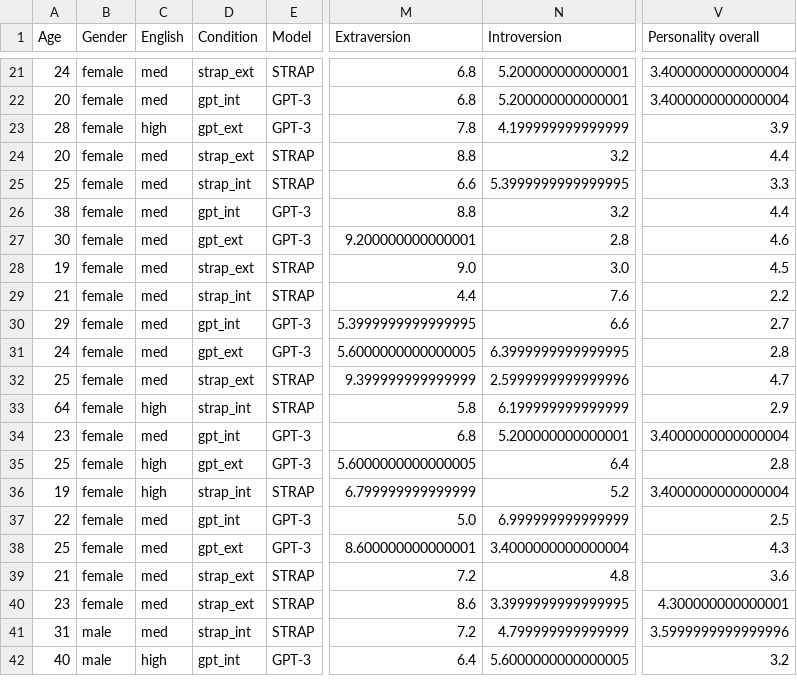
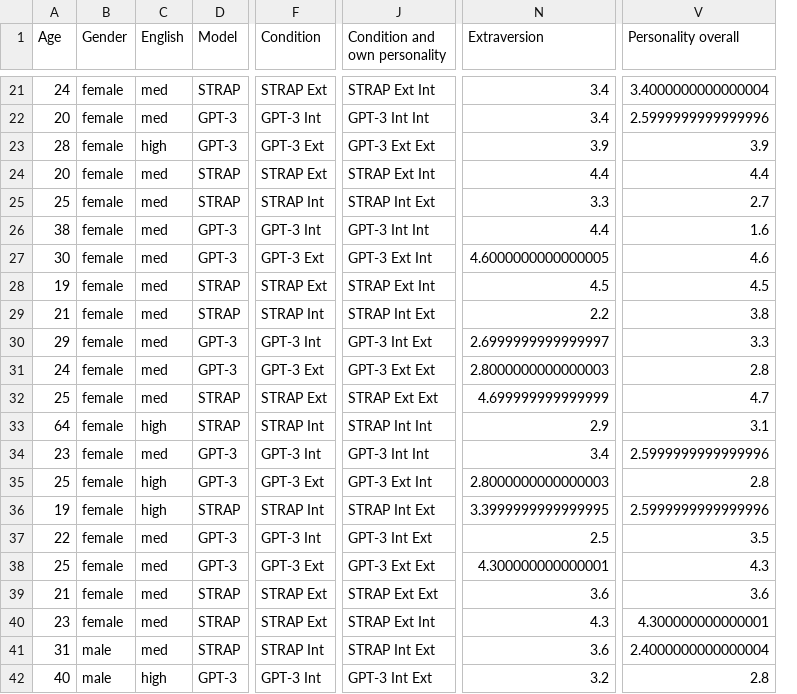
Before and after one commit to alessioGalatolo/Furhat-Personality-and-Emotions, a CSV file: study_data/data2jasp.csv, drawn as a sheet; only a part is shown, gaps mark what is left out; removed rows and columns are numbered as before the commit, all else as after; the diff covers the shown part only; the diff names each change by its address in the sheet, - before the commit and + after, or states it on an @@ line.

```diff
--- a/study_data/data2jasp.csv
+++ b/study_data/data2jasp.csv
-column D (Condition), rows 21-42: strap_ext | gpt_int | gpt_ext | strap_ext | strap_int | gpt_int | gpt_ext | strap_ext | strap_int | gpt_int | gpt_ext | strap_ext | strap_int | gpt_int | gpt_ext | strap_int | gpt_int | gpt_ext | strap_ext | strap_ext | strap_int | gpt_int
+column F (Condition), rows 21-42: STRAP Ext | GPT-3 Int | GPT-3 Ext | STRAP Ext | STRAP Int | GPT-3 Int | GPT-3 Ext | STRAP Ext | STRAP Int | GPT-3 Int | GPT-3 Ext | STRAP Ext | STRAP Int | GPT-3 Int | GPT-3 Ext | STRAP Int | GPT-3 Int | GPT-3 Ext | STRAP Ext | STRAP Ext | STRAP Int | GPT-3 Int
+column J (Condition and own personality), rows 21-42: STRAP Ext Int | GPT-3 Int Int | GPT-3 Ext Ext | STRAP Ext Int | STRAP Int Ext | GPT-3 Int Int | GPT-3 Ext Int | STRAP Ext Int | STRAP Int Ext | GPT-3 Int Ext | GPT-3 Ext Ext | STRAP Ext Ext | STRAP Int Int | GPT-3 Int Int | GPT-3 Ext Int | STRAP Int Ext | GPT-3 Int Ext | GPT-3 Ext Ext | STRAP Ext Ext | STRAP Ext Int | STRAP Int Ext | GPT-3 Int Ext
-column N (Introversion), rows 21-42: 5.200000000000001 | 5.200000000000001 | 4.199999999999999 | 3.2 | 5.3999999999999995 | 3.2 | 2.8 | 3.0 | 7.6 | 6.6 | 6.3999999999999995 | 2.5999999999999996 | 6.199999999999999 | 5.200000000000001 | 6.4 | 5.2 | 6.999999999999999 | 3.4000000000000004 | 4.8 | 3.3999999999999995 | 4.799999999999999 | 5.6000000000000005
-N21:N22 (Extraversion): 6.8
+N21:N22 (Extraversion): 3.4
-V22 (Personality overall): 3.4000000000000004
+V22 (Personality overall): 2.5999999999999996
-N23 (Extraversion): 7.8
+N23 (Extraversion): 3.9
-N24 (Extraversion): 8.8
+N24 (Extraversion): 4.4
-N25 (Extraversion): 6.6
+N25 (Extraversion): 3.3
-V25 (Personality overall): 3.3
+V25 (Personality overall): 2.7
-N26 (Extraversion): 8.8
+N26 (Extraversion): 4.4
-V26 (Personality overall): 4.4
+V26 (Personality overall): 1.6
-N27 (Extraversion): 9.200000000000001
+N27 (Extraversion): 4.6000000000000005
-N28 (Extraversion): 9.0
+N28 (Extraversion): 4.5
-N29 (Extraversion): 4.4
+N29 (Extraversion): 2.2
-V29 (Personality overall): 2.2
+V29 (Personality overall): 3.8
-N30 (Extraversion): 5.3999999999999995
+N30 (Extraversion): 2.6999999999999997
-V30 (Personality overall): 2.7
+V30 (Personality overall): 3.3
-N31 (Extraversion): 5.6000000000000005
+N31 (Extraversion): 2.8000000000000003
-N32 (Extraversion): 9.399999999999999
+N32 (Extraversion): 4.699999999999999
-N33 (Extraversion): 5.8
+N33 (Extraversion): 2.9
-V33 (Personality overall): 2.9
+V33 (Personality overall): 3.1
-N34 (Extraversion): 6.8
+N34 (Extraversion): 3.4
-V34 (Personality overall): 3.4000000000000004
+V34 (Personality overall): 2.5999999999999996
-N35 (Extraversion): 5.6000000000000005
+N35 (Extraversion): 2.8000000000000003
-N36 (Extraversion): 6.799999999999999
+N36 (Extraversion): 3.3999999999999995
-V36 (Personality overall): 3.4000000000000004
+V36 (Personality overall): 2.5999999999999996
-N37 (Extraversion): 5.0
+N37 (Extraversion): 2.5
-V37 (Personality overall): 2.5
+V37 (Personality overall): 3.5
-N38 (Extraversion): 8.600000000000001
+N38 (Extraversion): 4.300000000000001
-N39 (Extraversion): 7.2
+N39 (Extraversion): 3.6
-N40 (Extraversion): 8.6
+N40 (Extraversion): 4.3
-N41 (Extraversion): 7.2
+N41 (Extraversion): 3.6
-V41 (Personality overall): 3.5999999999999996
+V41 (Personality overall): 2.4000000000000004
-N42 (Extraversion): 6.4
+N42 (Extraversion): 3.2
-V42 (Personality overall): 3.2
+V42 (Personality overall): 2.8
```
Also changed, not shown: 73 edited cells elsewhere in this file, 4 other files.
